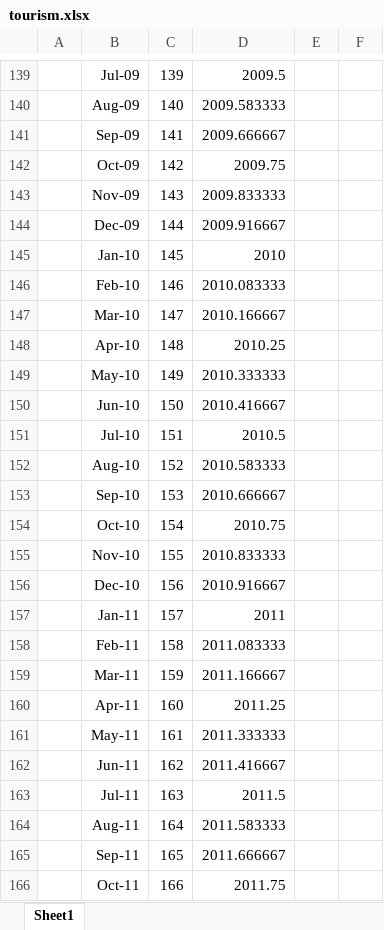
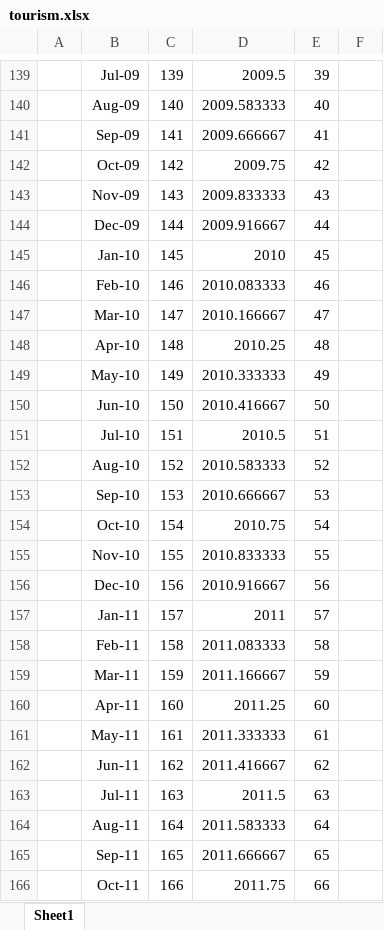
Before and after one commit to PuwasalaG/Hierarchical-forecast-reconciliation, an Excel workbook: Application-R/Application-TourismData/George/tourism.xlsx, sheet Sheet1, drawn as a sheet; only a part is shown, gaps mark what is left out; values as stored, in another font and other column widths than the file's, no borders; the diff covers the shown part only; the diff names each change by its address in the sheet, - before the commit and + after, or states it on an @@ line.

```diff
--- a/Application-R/Application-TourismData/George/tourism.xlsx (sheet Sheet1)
+++ b/Application-R/Application-TourismData/George/tourism.xlsx (sheet Sheet1)
-E139: (empty)
+E139: 39
-E140: (empty)
+E140: 40
-E141: (empty)
+E141: 41
-E142: (empty)
+E142: 42
-E143: (empty)
+E143: 43
-E144: (empty)
+E144: 44
-E145: (empty)
+E145: 45
-E146: (empty)
+E146: 46
-E147: (empty)
+E147: 47
-E148: (empty)
+E148: 48
-E149: (empty)
+E149: 49
-E150: (empty)
+E150: 50
-E151: (empty)
+E151: 51
-E152: (empty)
+E152: 52
-E153: (empty)
+E153: 53
-E154: (empty)
+E154: 54
-E155: (empty)
+E155: 55
-E156: (empty)
+E156: 56
-E157: (empty)
+E157: 57
-E158: (empty)
+E158: 58
-E159: (empty)
+E159: 59
-E160: (empty)
+E160: 60
-E161: (empty)
+E161: 61
-E162: (empty)
+E162: 62
-E163: (empty)
+E163: 63
-E164: (empty)
+E164: 64
-E165: (empty)
+E165: 65
-E166: (empty)
+E166: 66
```
Also changed, not shown: 138 edited cells elsewhere in this sheet, 3 other files.
